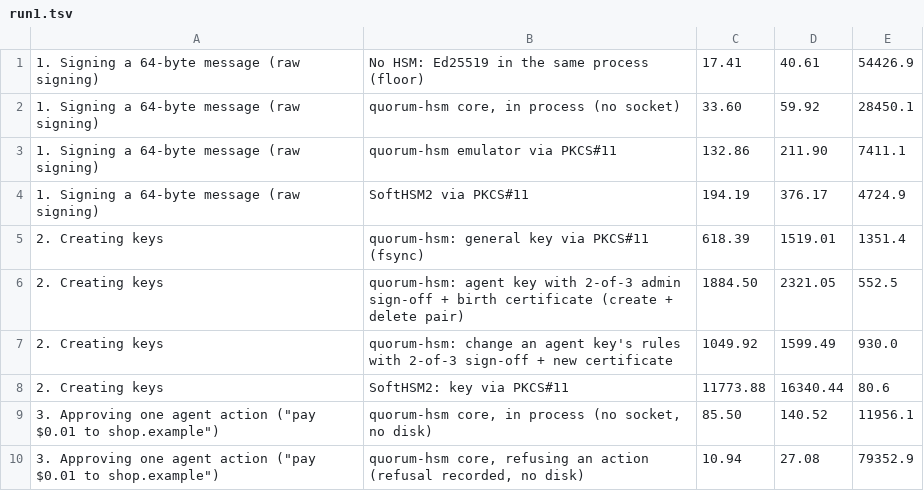
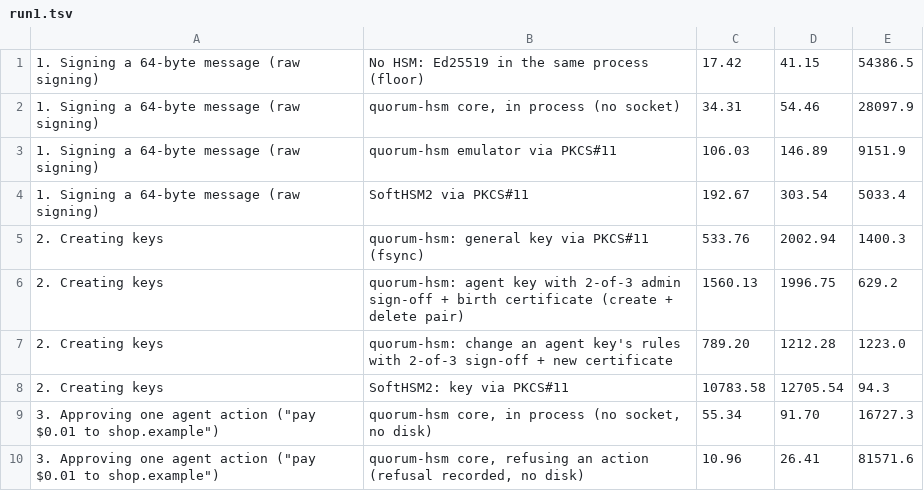
Before and after one commit to rachmurali02/agent-device-security, a TSV file: docs/benchmarks/runs/run1.tsv, drawn as a sheet; only a part is shown; the diff covers the shown part only.

```diff
--- a/docs/benchmarks/runs/run1.tsv
+++ b/docs/benchmarks/runs/run1.tsv
@@ -1,10 +1,10 @@
-1. Signing a 64-byte message (raw signing)	No HSM: Ed25519 in the same process (floor)	17.41	40.61	54426.9
-1. Signing a 64-byte message (raw signing)	quorum-hsm core, in process (no socket)	33.60	59.92	28450.1
-1. Signing a 64-byte message (raw signing)	quorum-hsm emulator via PKCS#11	132.86	211.90	7411.1
-1. Signing a 64-byte message (raw signing)	SoftHSM2 via PKCS#11	194.19	376.17	4724.9
-2. Creating keys	quorum-hsm: general key via PKCS#11 (fsync)	618.39	1519.01	1351.4
-2. Creating keys	quorum-hsm: agent key with 2-of-3 admin sign-off + birth certificate (create + delete pair)	1884.50	2321.05	552.5
-2. Creating keys	quorum-hsm: change an agent key's rules with 2-of-3 sign-off + new certificate	1049.92	1599.49	930.0
-2. Creating keys	SoftHSM2: key via PKCS#11	11773.88	16340.44	80.6
-3. Approving one agent action ("pay $0.01 to shop.example")	quorum-hsm core, in process (no socket, no disk)	85.50	140.52	11956.1
-3. Approving one agent action ("pay $0.01 to shop.example")	quorum-hsm core, refusing an action (refusal recorded, no disk)	10.94	27.08	79352.9
+1. Signing a 64-byte message (raw signing)	No HSM: Ed25519 in the same process (floor)	17.42	41.15	54386.5
+1. Signing a 64-byte message (raw signing)	quorum-hsm core, in process (no socket)	34.31	54.46	28097.9
+1. Signing a 64-byte message (raw signing)	quorum-hsm emulator via PKCS#11	106.03	146.89	9151.9
+1. Signing a 64-byte message (raw signing)	SoftHSM2 via PKCS#11	192.67	303.54	5033.4
+2. Creating keys	quorum-hsm: general key via PKCS#11 (fsync)	533.76	2002.94	1400.3
+2. Creating keys	quorum-hsm: agent key with 2-of-3 admin sign-off + birth certificate (create + delete pair)	1560.13	1996.75	629.2
+2. Creating keys	quorum-hsm: change an agent key's rules with 2-of-3 sign-off + new certificate	789.20	1212.28	1223.0
+2. Creating keys	SoftHSM2: key via PKCS#11	10783.58	12705.54	94.3
+3. Approving one agent action ("pay $0.01 to shop.example")	quorum-hsm core, in process (no socket, no disk)	55.34	91.70	16727.3
+3. Approving one agent action ("pay $0.01 to shop.example")	quorum-hsm core, refusing an action (refusal recorded, no disk)	10.96	26.41	81571.6
```
Also changed, not shown: 34 edited cells elsewhere in this file, docs/benchmarks/runs/run2.tsv, docs/benchmarks/runs/run3.tsv, 42 other files.
